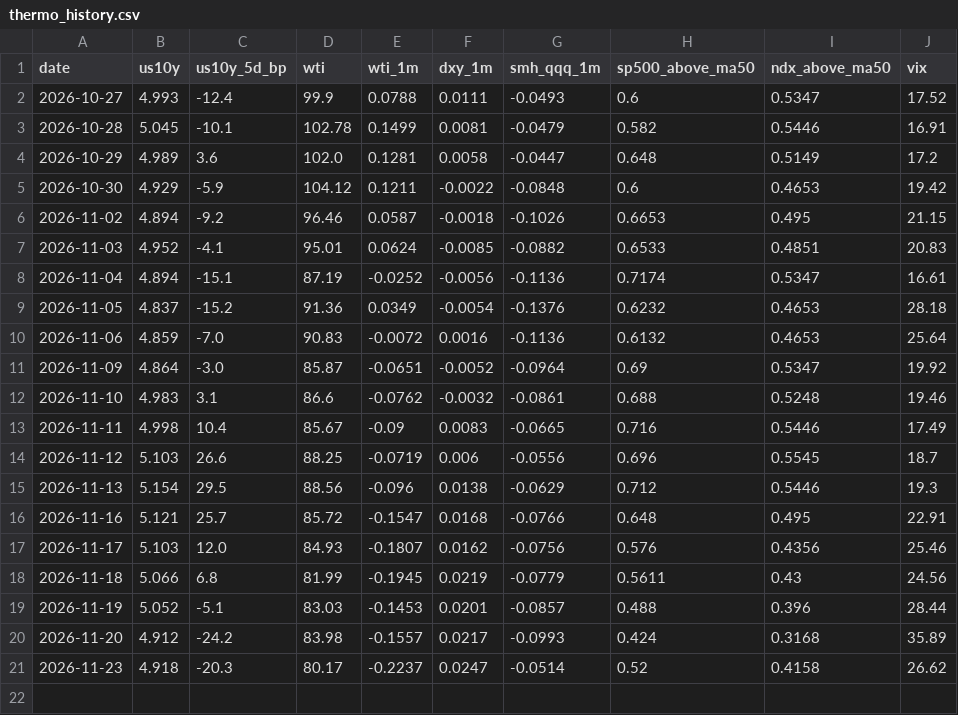
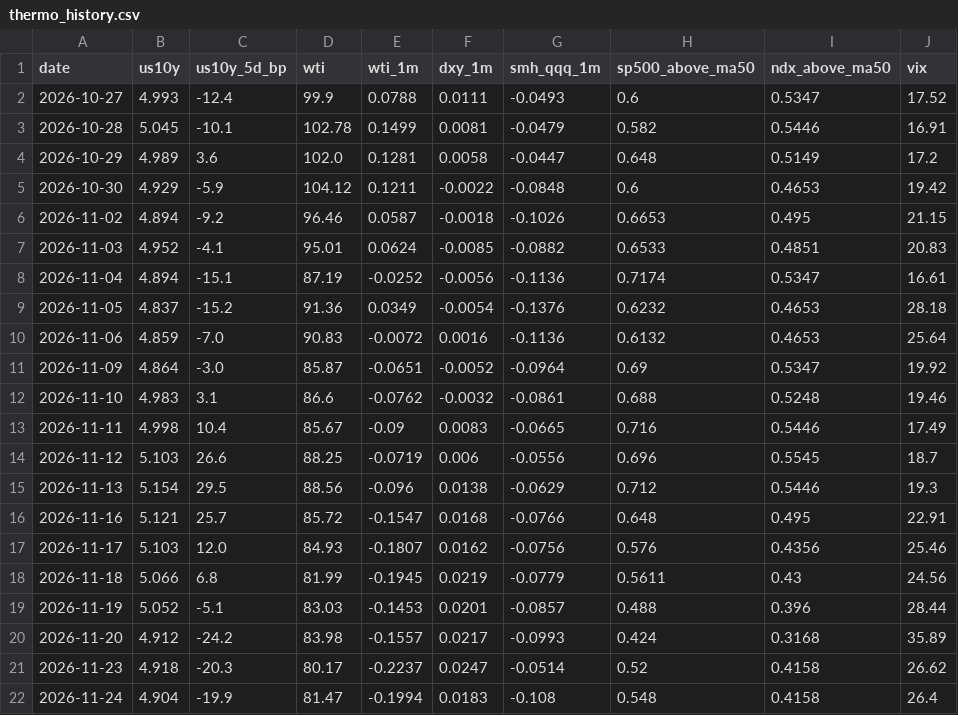
Before and after one commit to yAmeRo6666/sim-prices, a CSV file: thermo_history.csv, drawn as a sheet; the diff names each change by its address in the sheet, - before the commit and + after, or states it on an @@ line.

```diff
--- a/thermo_history.csv
+++ b/thermo_history.csv
+row 22: 2026-11-24 | 4.904 | -19.9 | 81.47 | -0.1994 | 0.0183 | -0.108 | 0.548 | 0.4158 | 26.4
```
Also changed, not shown: screen_log.csv, 7 other files.
